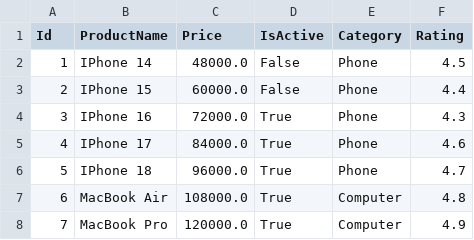
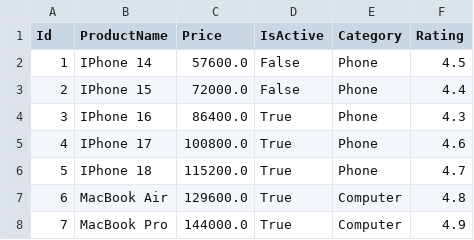
Before and after one commit to ramazanturker/BTK-Advanced-Python, a CSV file: 05_csv_files/products.csv, drawn as a sheet.

```diff
--- a/05_csv_files/products.csv
+++ b/05_csv_files/products.csv
@@ -1,8 +1,8 @@
 Id,ProductName,Price,IsActive,Category,Rating
-1,IPhone 14,48000.0,False,Phone,4.5
-2,IPhone 15,60000.0,False,Phone,4.4
-3,IPhone 16,72000.0,True,Phone,4.3
-4,IPhone 17,84000.0,True,Phone,4.6
-5,IPhone 18,96000.0,True,Phone,4.7
-6,MacBook Air,108000.0,True,Computer,4.8
-7,MacBook Pro,120000.0,True,Computer,4.9
+1,IPhone 14,57600.0,False,Phone,4.5
+2,IPhone 15,72000.0,False,Phone,4.4
+3,IPhone 16,86400.0,True,Phone,4.3
+4,IPhone 17,100800.0,True,Phone,4.6
+5,IPhone 18,115200.0,True,Phone,4.7
+6,MacBook Air,129600.0,True,Computer,4.8
+7,MacBook Pro,144000.0,True,Computer,4.9
```
Also changed, not shown: 05_csv_files/products3.csv, 7 other files.
